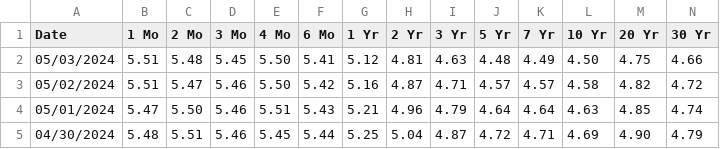
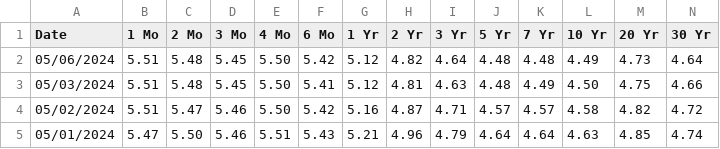
Before and after one commit to Feeney-Patrick/gsg_research, a CSV file: vix_calculator/data/daily_treasury_rates.csv, drawn as a sheet; only a part is shown; the shorter side is filled out with more unchanged rows.

```diff
--- a/vix_calculator/data/daily_treasury_rates.csv
+++ b/vix_calculator/data/daily_treasury_rates.csv
@@ -1,2 +1,3 @@
 Date,"1 Mo","2 Mo","3 Mo","4 Mo","6 Mo","1 Yr","2 Yr","3 Yr","5 Yr","7 Yr","10 Yr","20 Yr","30 Yr"
+05/06/2024,5.51,5.48,5.45,5.50,5.42,5.12,4.82,4.64,4.48,4.48,4.49,4.73,4.64
 05/03/2024,5.51,5.48,5.45,5.50,5.41,5.12,4.81,4.63,4.48,4.49,4.50,4.75,4.66
```
Also changed, not shown: 1 other file.
